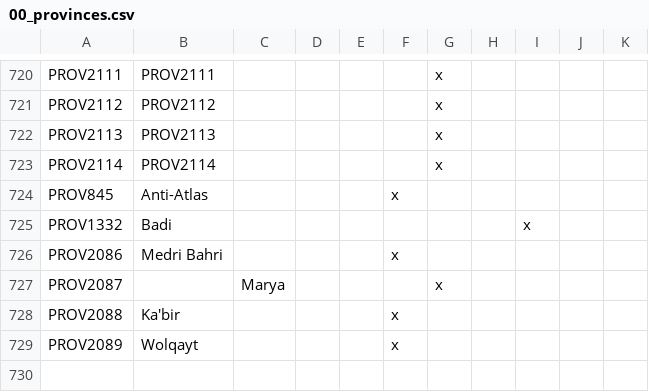
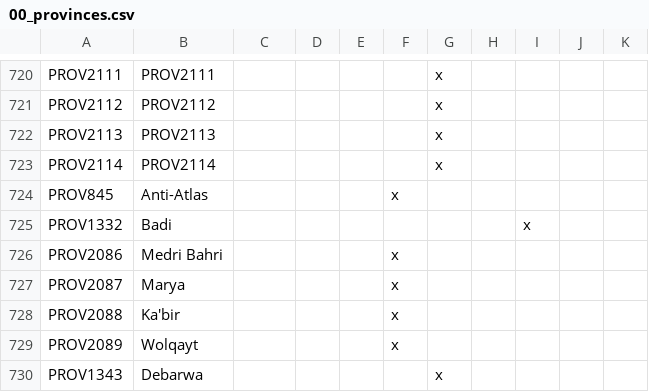
Before and after one commit to swf541/Gloria-Regni, a CSV file: Gloria Regni/localisation/00_provinces.csv, drawn as a sheet; only a part is shown, gaps mark what is left out.

```diff
--- a/Gloria Regni/localisation/00_provinces.csv
+++ b/Gloria Regni/localisation/00_provinces.csv
@@ -726,4 +726,5 @@ PROV1332;Badi;;;;;;;x
 PROV2086;Medri Bahri;;;;x
-PROV2087;;Marya;;;;x
+PROV2087;Marya;;;;x
 PROV2088;Ka'bir;;;;x
 PROV2089;Wolqayt;;;;x
+PROV1343;Debarwa;;;;;x
```
Also changed, not shown: Gloria Regni/map/definition.csv, 19 other files.
